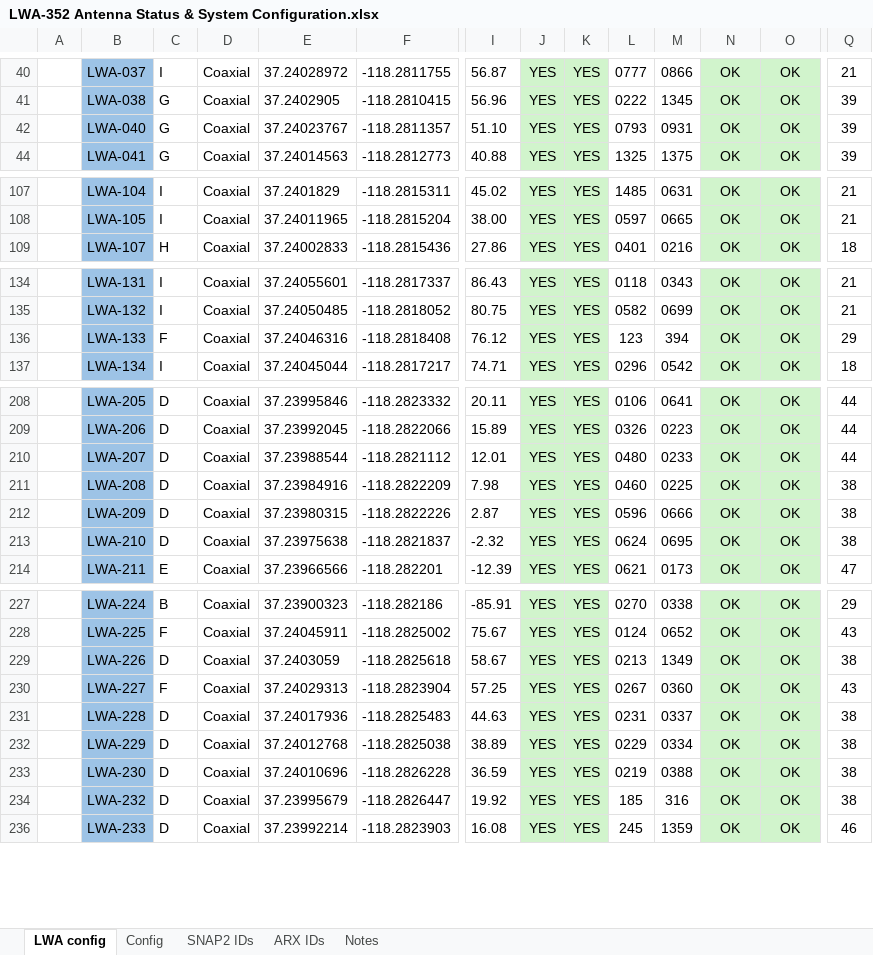
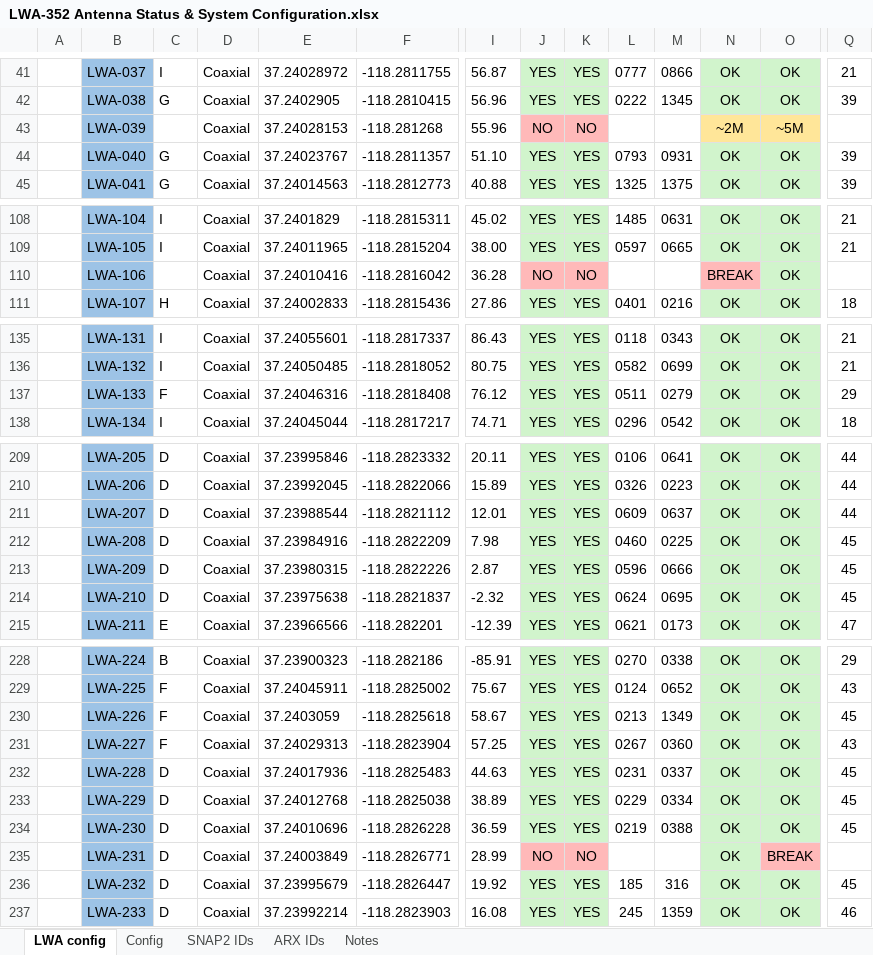
Before and after one commit to ovro-lwa/lwa-cfg, an Excel workbook: LWA-352 Antenna Status & System Configuration.xlsx, sheet LWA config, drawn as a sheet; only a part is shown, gaps mark what is left out; values as stored, in another font and other column widths than the file's, no borders; conditional formats not drawn; addresses are those after the commit; rows hold the shown columns only; the diff covers the shown part only; the diff names each change by its address in the sheet, - before the commit and + after, or states it on an @@ line.

```diff
--- a/LWA-352 Antenna Status & System Configuration.xlsx (sheet LWA config)
+++ b/LWA-352 Antenna Status & System Configuration.xlsx (sheet LWA config)
@@ row 43 unhidden:  | LWA-039 |  | Coaxial | 37.24028153 | -118.281268 | 55.96 | NO | NO |  |  | ~2M | ~5M @@
@@ row 110 unhidden:  | LWA-106 |  | Coaxial | 37.24010416 | -118.2816042 | 36.28 | NO | NO |  |  | BREAK | OK @@
-L137: 123
+L137: 0511
-M137: 394
+M137: 0279
-L211: 0480
+L211: 0609
-M211: 0233
+M211: 0637
-Q212:Q214: 38
+Q212:Q214: 45
-C230: D
+C230: F
-Q230: 38
+Q230: 45
-Q232:Q234: 38
+Q232:Q234: 45
+row 235:  | LWA-231 | D | Coaxial | 37.24003849 | -118.2826771 | 28.99 | NO | NO |  |  | OK | BREAK
-Q236: 38
+Q236: 45
```
Also changed, not shown: 2 added rows, 1 removed row, 11 hidden or unhidden rows, 60 edited cells and cell formats elsewhere in this sheet, sheet Config, formulas that keep their value.
